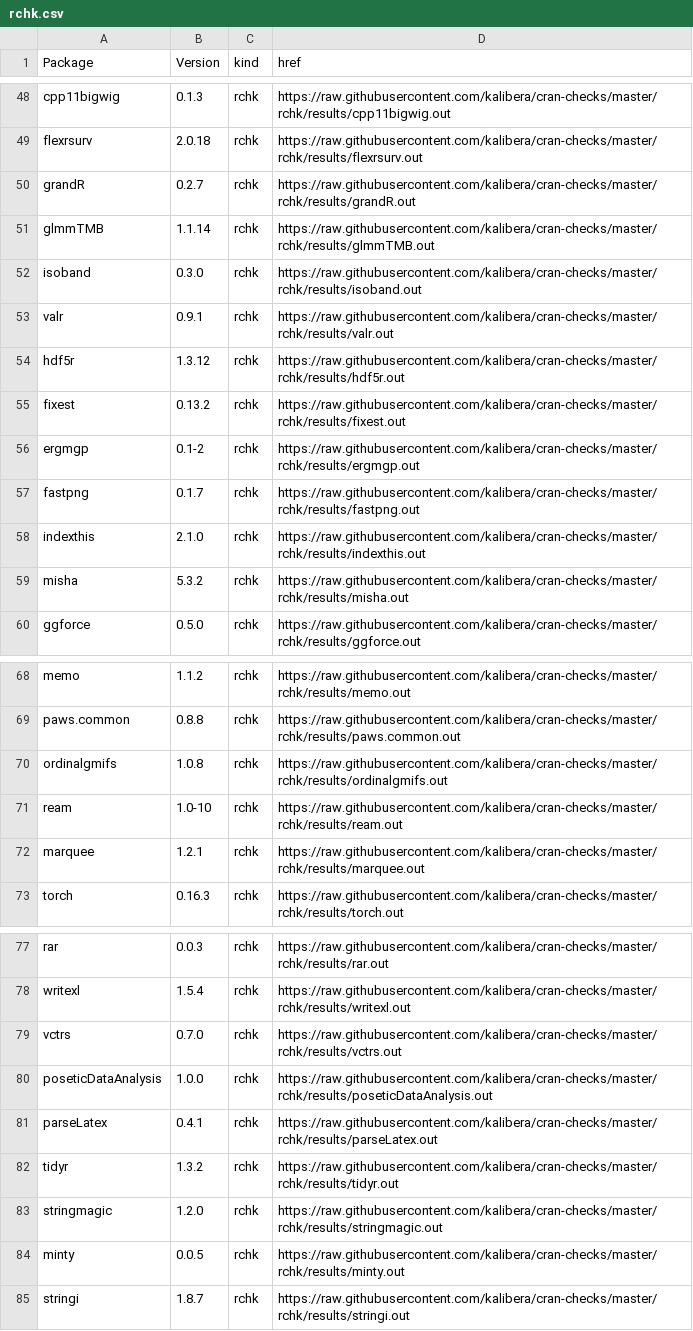
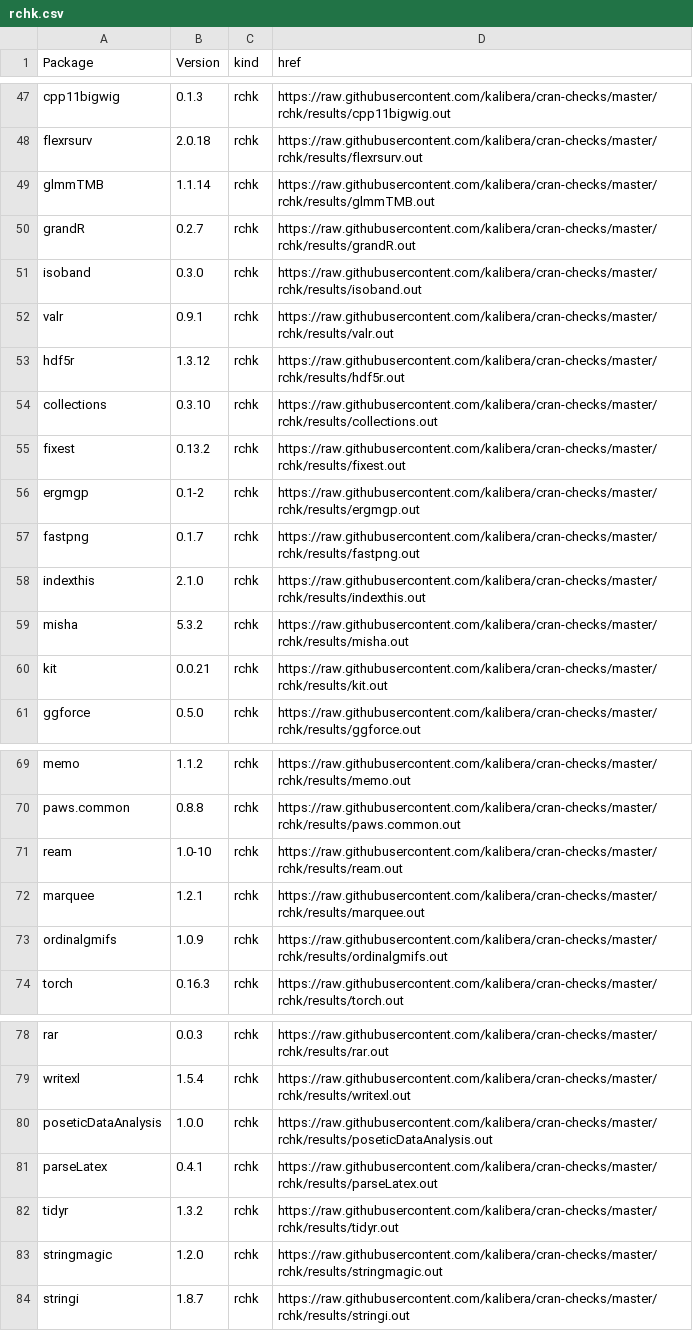
Before and after one commit to kalibera/cran-checks, a CSV file: rchk/rchk.csv, drawn as a sheet; only a part is shown, gaps mark what is left out; removed rows and columns are numbered as before the commit, all else as after; the diff names each change by its address in the sheet, - before the commit and + after, or states it on an @@ line.

Commit message:
Updated results.

```diff
--- a/rchk/rchk.csv
+++ b/rchk/rchk.csv
@@ row 51 moved to row 49: glmmTMB @@
@@ row 44 moved to row 54: collections @@
+row 60: kit | 0.0.21 | rchk | https://raw.githubusercontent.com/kalibera/cran-checks/master/rchk/results/kit.out
-row 70: ordinalgmifs | 1.0.8 | rchk | https://raw.githubusercontent.com/kalibera/cran-checks/master/rchk/results/ordinalgmifs.out
+row 73: ordinalgmifs | 1.0.9 | rchk | https://raw.githubusercontent.com/kalibera/cran-checks/master/rchk/results/ordinalgmifs.out
-row 79: vctrs | 0.7.0 | rchk | https://raw.githubusercontent.com/kalibera/cran-checks/master/rchk/results/vctrs.out
-row 84: minty | 0.0.5 | rchk | https://raw.githubusercontent.com/kalibera/cran-checks/master/rchk/results/minty.out
```
Also changed, not shown: 30 other files.
